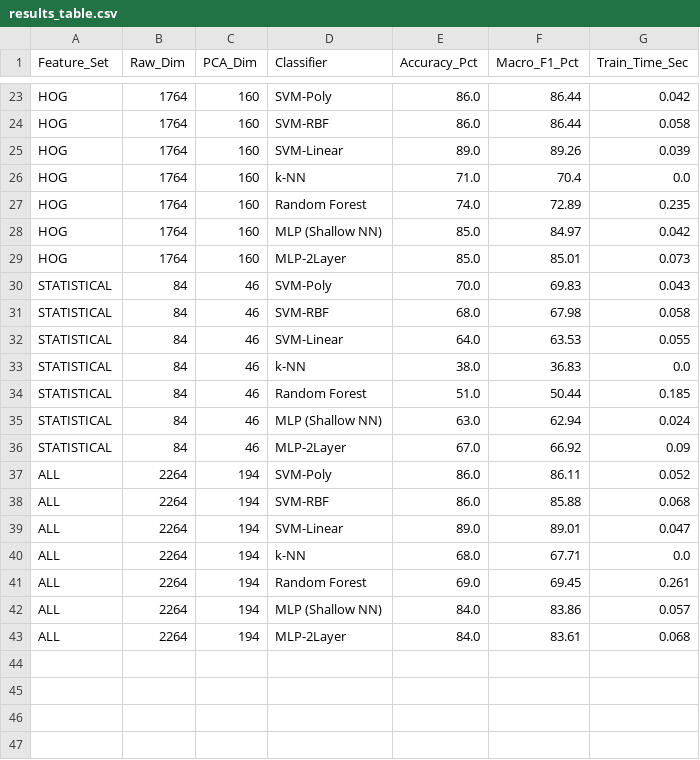
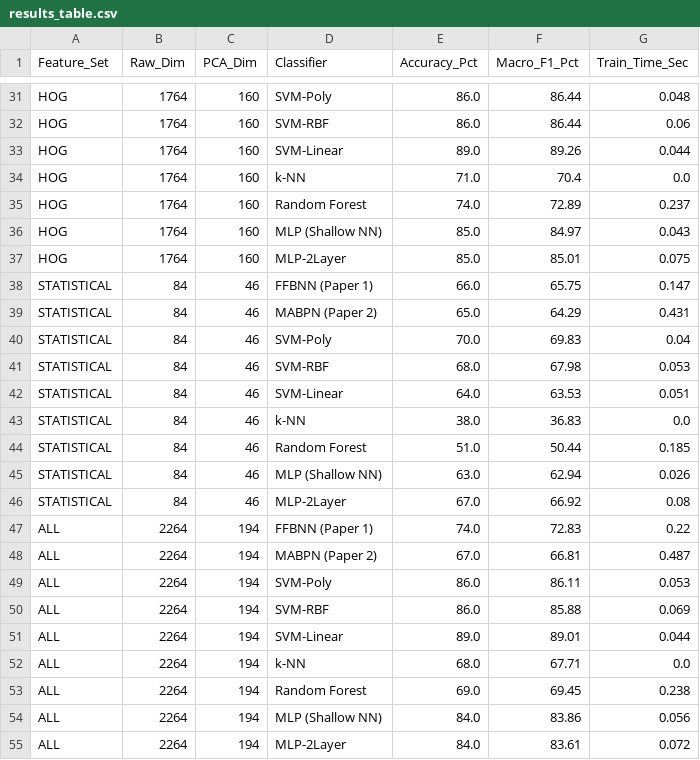
Before and after one commit to harshit612007/ML_project_ocr, a CSV file: ancient_tamil_ocr/results/results_table.csv, drawn as a sheet; only a part is shown, gaps mark what is left out; addresses are those after the commit; the diff covers the shown part only; the diff names each change by its address in the sheet, - before the commit and + after, or states it on an @@ line.

Commit message:
refactor: delete old redundant files and implement Paper 1 (FFBNN) and Paper 2 (MABPN) with comprehensive PROJECT_EXPLANATION.md

```diff
--- a/ancient_tamil_ocr/results/results_table.csv
+++ b/ancient_tamil_ocr/results/results_table.csv
-G31 (Train_Time_Sec): 0.042
+G31 (Train_Time_Sec): 0.048
-G32 (Train_Time_Sec): 0.058
+G32 (Train_Time_Sec): 0.06
-G33 (Train_Time_Sec): 0.039
+G33 (Train_Time_Sec): 0.044
-G35 (Train_Time_Sec): 0.235
+G35 (Train_Time_Sec): 0.237
-G36 (Train_Time_Sec): 0.042
+G36 (Train_Time_Sec): 0.043
-G37 (Train_Time_Sec): 0.073
+G37 (Train_Time_Sec): 0.075
+row 38: STATISTICAL | 84 | 46 | FFBNN (Paper 1) | 66.0 | 65.75 | 0.147
+row 39: STATISTICAL | 84 | 46 | MABPN (Paper 2) | 65.0 | 64.29 | 0.431
-G40 (Train_Time_Sec): 0.043
+G40 (Train_Time_Sec): 0.04
-G41 (Train_Time_Sec): 0.058
+G41 (Train_Time_Sec): 0.053
-G42 (Train_Time_Sec): 0.055
+G42 (Train_Time_Sec): 0.051
-G45 (Train_Time_Sec): 0.024
+G45 (Train_Time_Sec): 0.026
-G46 (Train_Time_Sec): 0.09
+G46 (Train_Time_Sec): 0.08
+row 47: ALL | 2264 | 194 | FFBNN (Paper 1) | 74.0 | 72.83 | 0.22
+row 48: ALL | 2264 | 194 | MABPN (Paper 2) | 67.0 | 66.81 | 0.487
-G49 (Train_Time_Sec): 0.052
+G49 (Train_Time_Sec): 0.053
-G50 (Train_Time_Sec): 0.068
+G50 (Train_Time_Sec): 0.069
-G51 (Train_Time_Sec): 0.047
+G51 (Train_Time_Sec): 0.044
-G53 (Train_Time_Sec): 0.261
+G53 (Train_Time_Sec): 0.238
-G54 (Train_Time_Sec): 0.057
+G54 (Train_Time_Sec): 0.056
-G55 (Train_Time_Sec): 0.068
+G55 (Train_Time_Sec): 0.072
```
Also changed, not shown: 8 added rows and 18 edited cells elsewhere in this file, ancient_tamil_ocr/results/ablation_study.csv, 16 other files.
